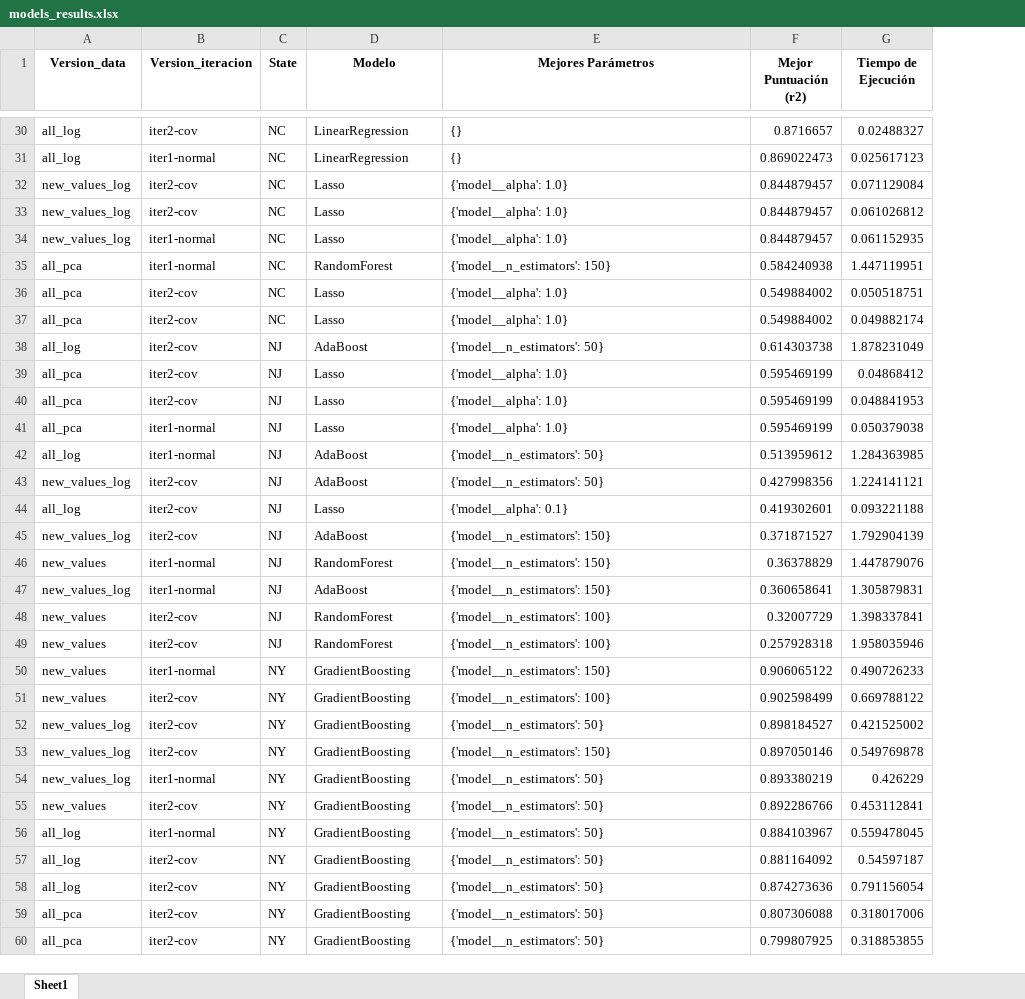
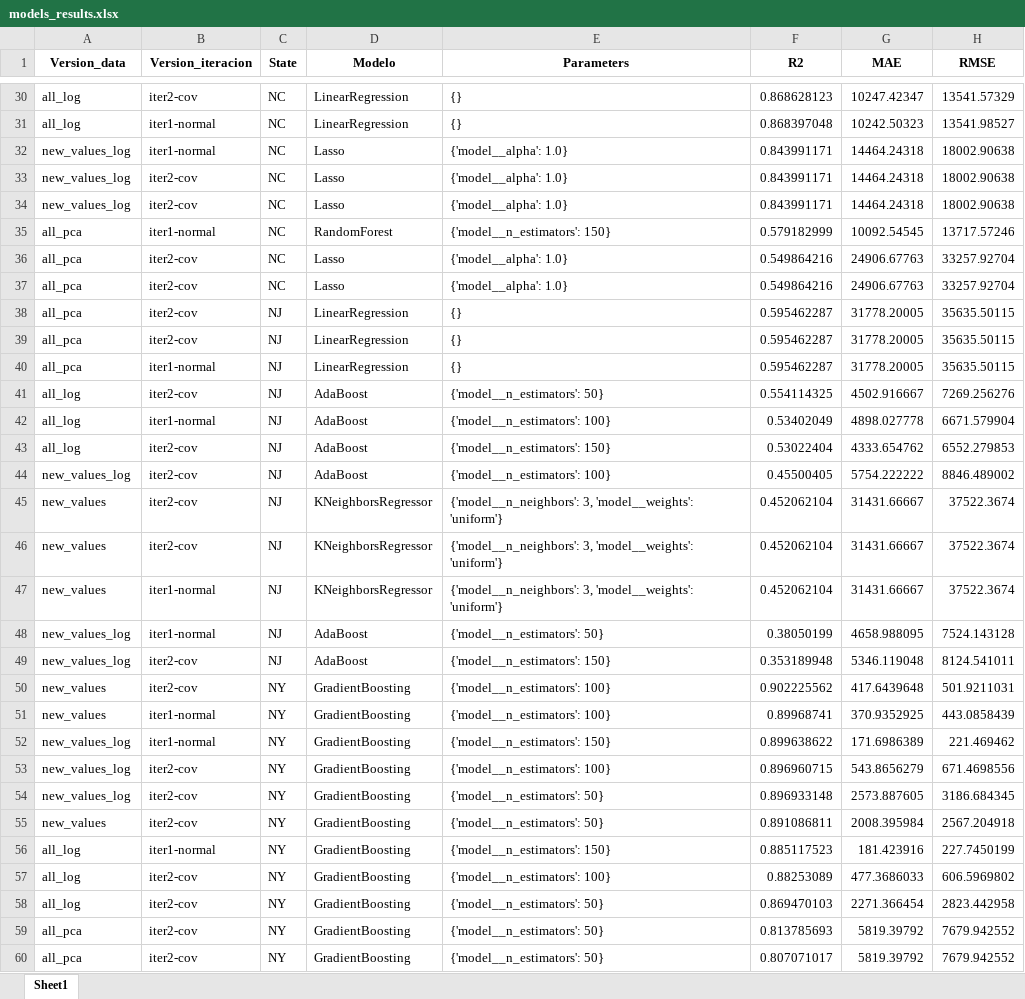
Before and after one commit to sagallegomu/prediccion-real-estate, an Excel workbook: data/final_data/models_results.xlsx, sheet Sheet1, drawn as a sheet; only a part is shown, gaps mark what is left out; values as stored, in another font and other column widths than the file's, no borders; removed rows and columns are numbered as before the commit, all else as after; the diff covers the shown part only; the diff names each change by its address in the sheet, - before the commit and + after, or states it on an @@ line.

```diff
--- a/data/final_data/models_results.xlsx (sheet Sheet1)
+++ b/data/final_data/models_results.xlsx (sheet Sheet1)
-column F (Mejor Puntuación (r2)), rows 30-33: 0.8716657 | 0.869022473 | 0.844879457 | 0.844879457; rows 35-38: 0.584240938 | 0.549884002 | 0.549884002 | 0.614303738; rows 42-43: 0.513959612 | 0.427998356; row 45: 0.371871527; rows 51-52: 0.902598499 | 0.898184527; rows 55-60: 0.892286766 | 0.884103967 | 0.881164092 | 0.874273636 | 0.807306088 | 0.799807925
-column G (Tiempo de Ejecución), rows 30-33: 0.02488327 | 0.025617123 | 0.071129084 | 0.061026812; rows 35-38: 1.447119951 | 0.050518751 | 0.049882174 | 1.878231049; rows 42-43: 1.284363985 | 1.224141121; row 45: 1.792904139; rows 51-52: 0.669788122 | 0.421525002; rows 55-60: 0.453112841 | 0.559478045 | 0.54597187 | 0.791156054 | 0.318017006 | 0.318853855
+column F (R2), rows 30-31: 0.868628123 | 0.868397048; rows 33-37: 0.843991171 | 0.843991171 | 0.579182999 | 0.549864216 | 0.549864216; rows 41-42: 0.554114325 | 0.53402049; row 44: 0.45500405; rows 49-50: 0.353189948 | 0.902225562; rows 54-60: 0.896933148 | 0.891086811 | 0.885117523 | 0.88253089 | 0.869470103 | 0.813785693 | 0.807071017
+column G (MAE), rows 30-31: 10247.42347 | 10242.50323; rows 33-37: 14464.24318 | 14464.24318 | 10092.54545 | 24906.67763 | 24906.67763; rows 41-42: 4502.916667 | 4898.027778; row 44: 5754.222222; rows 49-50: 5346.119048 | 417.6439648; rows 54-60: 2573.887605 | 2008.395984 | 181.423916 | 477.3686033 | 2271.366454 | 5819.39792 | 5819.39792
+column H (RMSE), rows 30-31: 13541.57329 | 13541.98527; rows 33-37: 18002.90638 | 18002.90638 | 13717.57246 | 33257.92704 | 33257.92704; rows 41-42: 7269.256276 | 6671.579904; row 44: 8846.489002; rows 49-50: 8124.541011 | 501.9211031; rows 54-60: 3186.684345 | 2567.204918 | 227.7450199 | 606.5969802 | 2823.442958 | 7679.942552 | 7679.942552
-E1: Mejores Parámetros
+E1: Parameters
@@ row 34 moved to row 32: new_values_log @@
+row 38: all_pca | iter2-cov | NJ | LinearRegression | {} | 0.595462287 | 31778.20005 | 35635.50115
+row 39: all_pca | iter2-cov | NJ | LinearRegression | {} | 0.595462287 | 31778.20005 | 35635.50115
+row 40: all_pca | iter1-normal | NJ | LinearRegression | {} | 0.595462287 | 31778.20005 | 35635.50115
-row 39: all_pca | iter2-cov | NJ | Lasso | {'model__alpha': 1.0} | 0.595469199 | 0.04868412
-row 40: all_pca | iter2-cov | NJ | Lasso | {'model__alpha': 1.0} | 0.595469199 | 0.048841953
-row 41: all_pca | iter1-normal | NJ | Lasso | {'model__alpha': 1.0} | 0.595469199 | 0.050379038
-E42 (Parameters): {'model__n_estimators': 50}
+E42 (Parameters): {'model__n_estimators': 100}
+row 43: all_log | iter2-cov | NJ | AdaBoost | {'model__n_estimators': 150} | 0.53022404 | 4333.654762 | 6552.279853
-E44 (Parameters): {'model__n_estimators': 50}
+E44 (Parameters): {'model__n_estimators': 100}
-row 44: all_log | iter2-cov | NJ | Lasso | {'model__alpha': 0.1} | 0.419302601 | 0.093221188
+row 45: new_values | iter2-cov | NJ | KNeighborsRegressor | {'model__n_neighbors': 3, 'model__weights': 'uniform'} | 0.452062104 | 31431.66667 | 37522.3674
+row 46: new_values | iter2-cov | NJ | KNeighborsRegressor | {'model__n_neighbors': 3, 'model__weights': 'uniform'} | 0.452062104 | 31431.66667 | 37522.3674
+row 47: new_values | iter1-normal | NJ | KNeighborsRegressor | {'model__n_neighbors': 3, 'model__weights': 'uniform'} | 0.452062104 | 31431.66667 | 37522.3674
+row 48: new_values_log | iter1-normal | NJ | AdaBoost | {'model__n_estimators': 50} | 0.38050199 | 4658.988095 | 7524.143128
-row 46: new_values | iter1-normal | NJ | RandomForest | {'model__n_estimators': 150} | 0.36378829 | 1.447879076
-row 47: new_values_log | iter1-normal | NJ | AdaBoost | {'model__n_estimators': 150} | 0.360658641 | 1.305879831
-row 48: new_values | iter2-cov | NJ | RandomForest | {'model__n_estimators': 100} | 0.32007729 | 1.398337841
-row 49: new_values | iter2-cov | NJ | RandomForest | {'model__n_estimators': 100} | 0.257928318 | 1.958035946
-row 50: new_values | iter1-normal | NY | GradientBoosting | {'model__n_estimators': 150} | 0.906065122 | 0.490726233
+row 51: new_values | iter1-normal | NY | GradientBoosting | {'model__n_estimators': 100} | 0.89968741 | 370.9352925 | 443.0858439
+row 52: new_values_log | iter1-normal | NY | GradientBoosting | {'model__n_estimators': 150} | 0.899638622 | 171.6986389 | 221.469462
+row 53: new_values_log | iter2-cov | NY | GradientBoosting | {'model__n_estimators': 100} | 0.896960715 | 543.8656279 | 671.4698556
-row 53: new_values_log | iter2-cov | NY | GradientBoosting | {'model__n_estimators': 150} | 0.897050146 | 0.549769878
-row 54: new_values_log | iter1-normal | NY | GradientBoosting | {'model__n_estimators': 50} | 0.893380219 | 0.426229
-E56 (Parameters): {'model__n_estimators': 50}
+E56 (Parameters): {'model__n_estimators': 150}
-E57 (Parameters): {'model__n_estimators': 50}
+E57 (Parameters): {'model__n_estimators': 100}
```
Also changed, not shown: 4 added rows, 4 removed rows, 3 moved rows and 25 edited cells elsewhere in this sheet, data/final_data/bests_models_results.xlsx, 4 other files.
